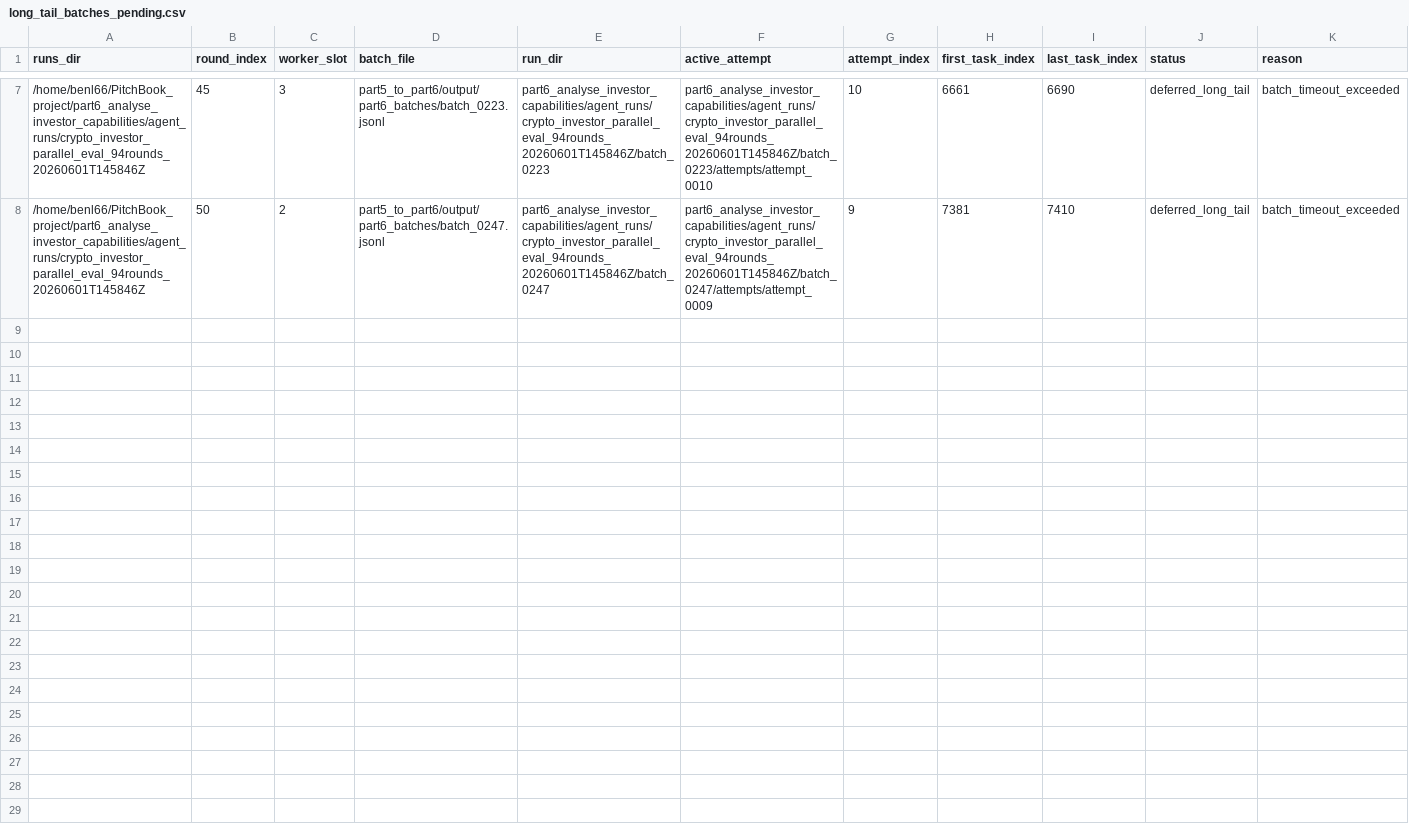
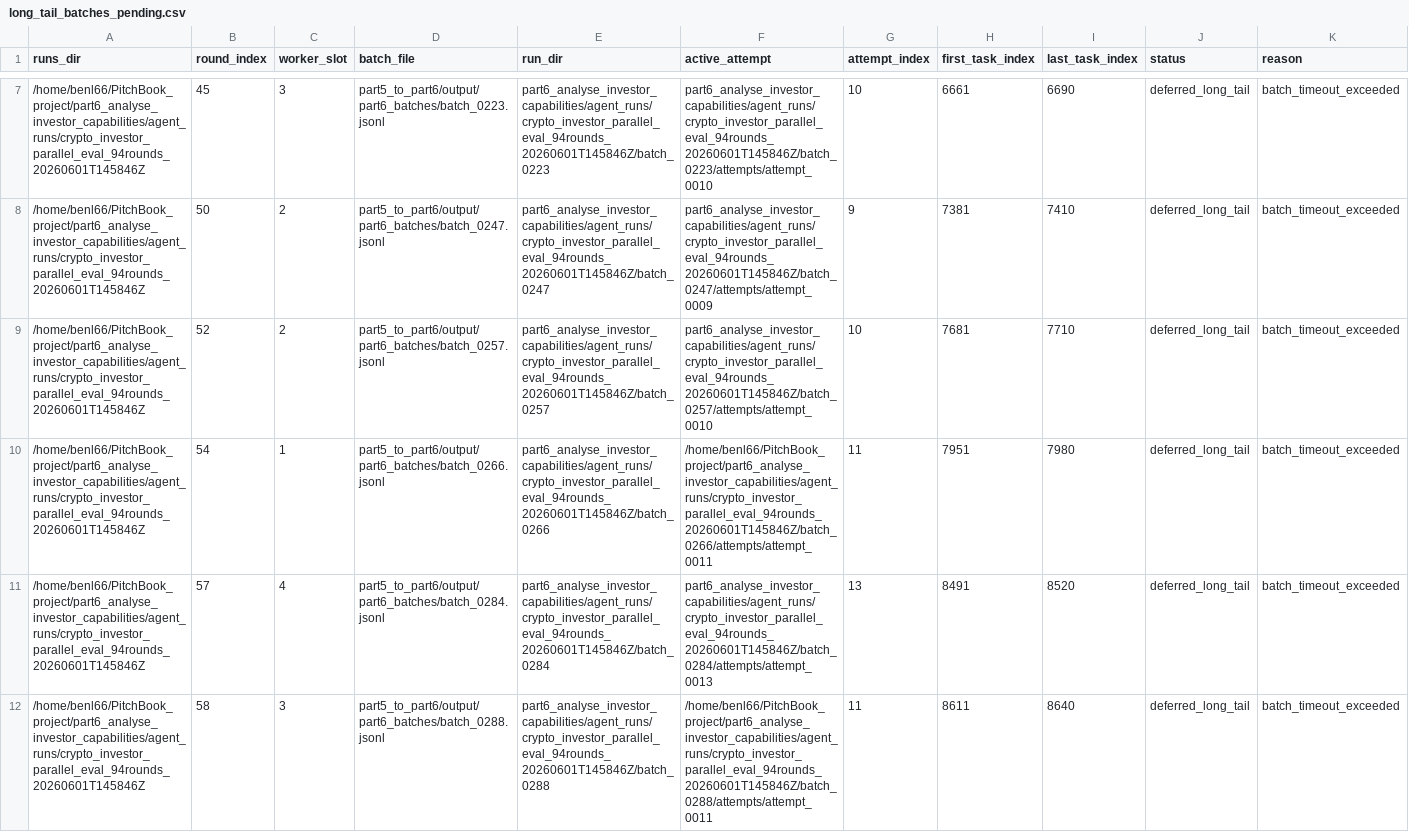
Before and after one commit to BigBenlau/PitchBook_project, a CSV file: part6_analyse_investor_capabilities/agent_runs/crypto_investor/long_tail_batches_pending.csv, drawn as a sheet; only a part is shown, gaps mark what is left out; rows hold the shown columns only; the diff covers the shown part only; the diff names each change by its address in the sheet, - before the commit and + after, or states it on an @@ line.

Commit message:
update part6 result in 13970 rows

```diff
--- a/part6_analyse_investor_capabilities/agent_runs/crypto_investor/long_tail_batches_pending.csv
+++ b/part6_analyse_investor_capabilities/agent_runs/crypto_investor/long_tail_batches_pending.csv
+row 9: /home/benl66/PitchBook_project/part6_analyse_investor_capabilities/agent_runs/crypto_investor_parallel_eval_94rounds_20260601T145846Z | 52 | 2 | part5_to_part6/output/part6_batches/batch_0257.jsonl | part6_analyse_investor_capabilities/agent_runs/crypto_investor_parallel_eval_94rounds_20260601T145846Z/batch_0257 | part6_analyse_investor_capabilities/agent_runs/crypto_investor_parallel_eval_94rounds_20260601T145846Z/batch_0257/attempts/attempt_0010 | 10 | 7681 | 7710 | deferred_long_tail | batch_timeout_exceeded
+row 10: /home/benl66/PitchBook_project/part6_analyse_investor_capabilities/agent_runs/crypto_investor_parallel_eval_94rounds_20260601T145846Z | 54 | 1 | part5_to_part6/output/part6_batches/batch_0266.jsonl | part6_analyse_investor_capabilities/agent_runs/crypto_investor_parallel_eval_94rounds_20260601T145846Z/batch_0266 | /home/benl66/PitchBook_project/part6_analyse_investor_capabilities/agent_runs/crypto_investor_parallel_eval_94rounds_20260601T145846Z/batch_0266/attempts/attempt_0011 | 11 | 7951 | 7980 | deferred_long_tail | batch_timeout_exceeded
+row 11: /home/benl66/PitchBook_project/part6_analyse_investor_capabilities/agent_runs/crypto_investor_parallel_eval_94rounds_20260601T145846Z | 57 | 4 | part5_to_part6/output/part6_batches/batch_0284.jsonl | part6_analyse_investor_capabilities/agent_runs/crypto_investor_parallel_eval_94rounds_20260601T145846Z/batch_0284 | part6_analyse_investor_capabilities/agent_runs/crypto_investor_parallel_eval_94rounds_20260601T145846Z/batch_0284/attempts/attempt_0013 | 13 | 8491 | 8520 | deferred_long_tail | batch_timeout_exceeded
+row 12: /home/benl66/PitchBook_project/part6_analyse_investor_capabilities/agent_runs/crypto_investor_parallel_eval_94rounds_20260601T145846Z | 58 | 3 | part5_to_part6/output/part6_batches/batch_0288.jsonl | part6_analyse_investor_capabilities/agent_runs/crypto_investor_parallel_eval_94rounds_20260601T145846Z/batch_0288 | /home/benl66/PitchBook_project/part6_analyse_investor_capabilities/agent_runs/crypto_investor_parallel_eval_94rounds_20260601T145846Z/batch_0288/attempts/attempt_0011 | 11 | 8611 | 8640 | deferred_long_tail | batch_timeout_exceeded
```
Also changed, not shown: 4 added rows elsewhere in this file, 3 other files.
